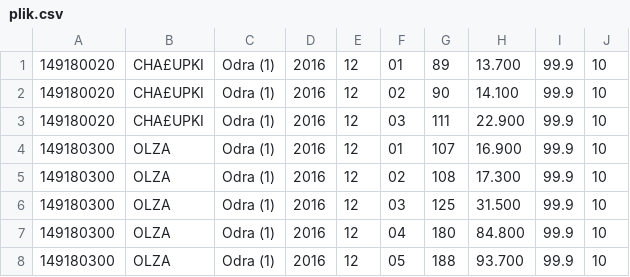
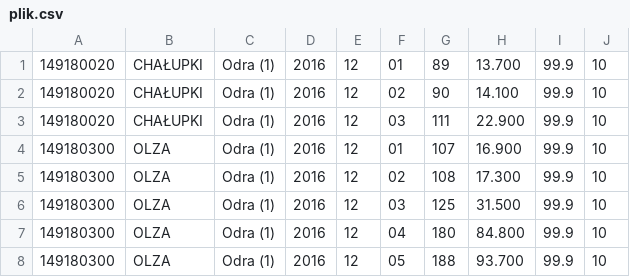
Before and after one commit to infoshareacademy/jjdd4-patataje, a CSV file: HydroZagadkaProject/data/plik.csv, drawn as a sheet; the diff names each change by its address in the sheet, - before the commit and + after, or states it on an @@ line.

Commit message:
Fixed encoding table dependency added

```diff
--- a/HydroZagadkaProject/data/plik.csv
+++ b/HydroZagadkaProject/data/plik.csv
-B1:B3: CHA£UPKI
+B1:B3: CHAŁUPKI
```
Also changed, not shown: 17 other files.
